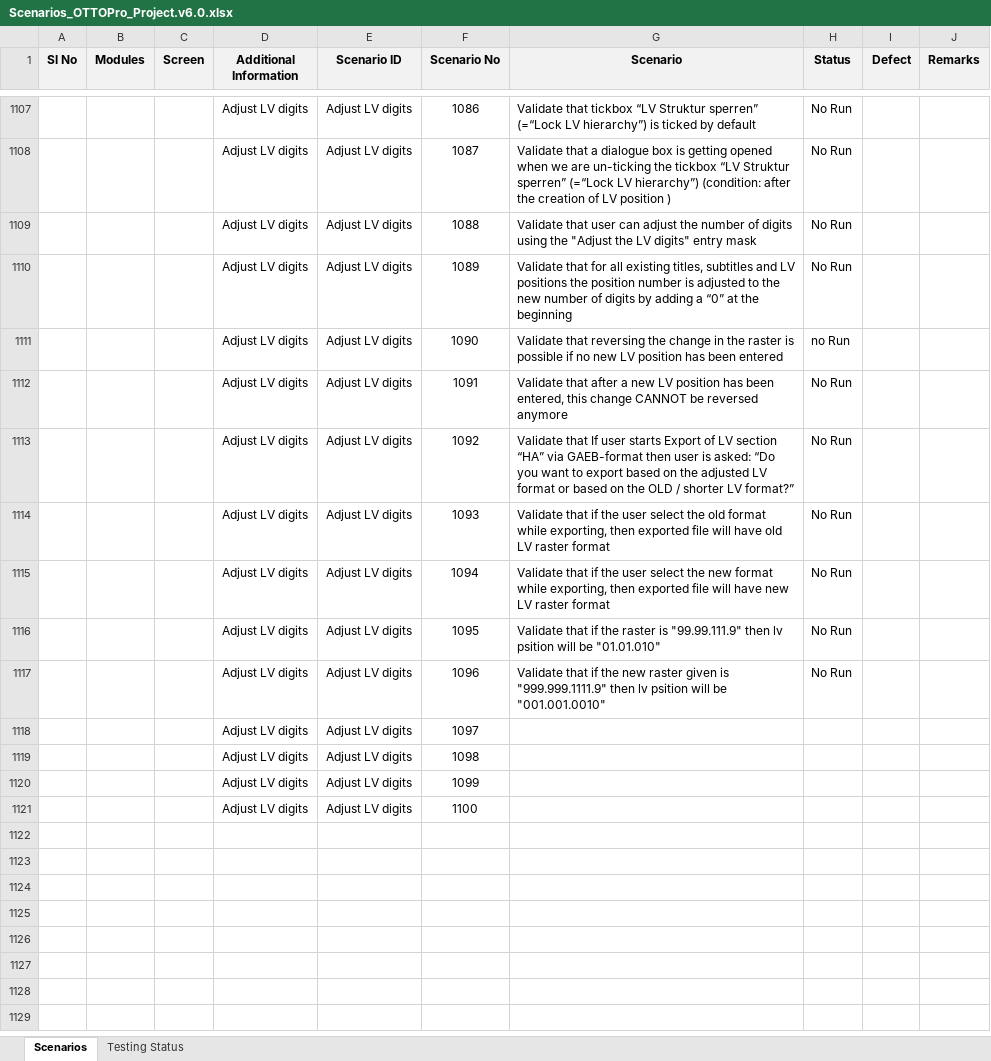
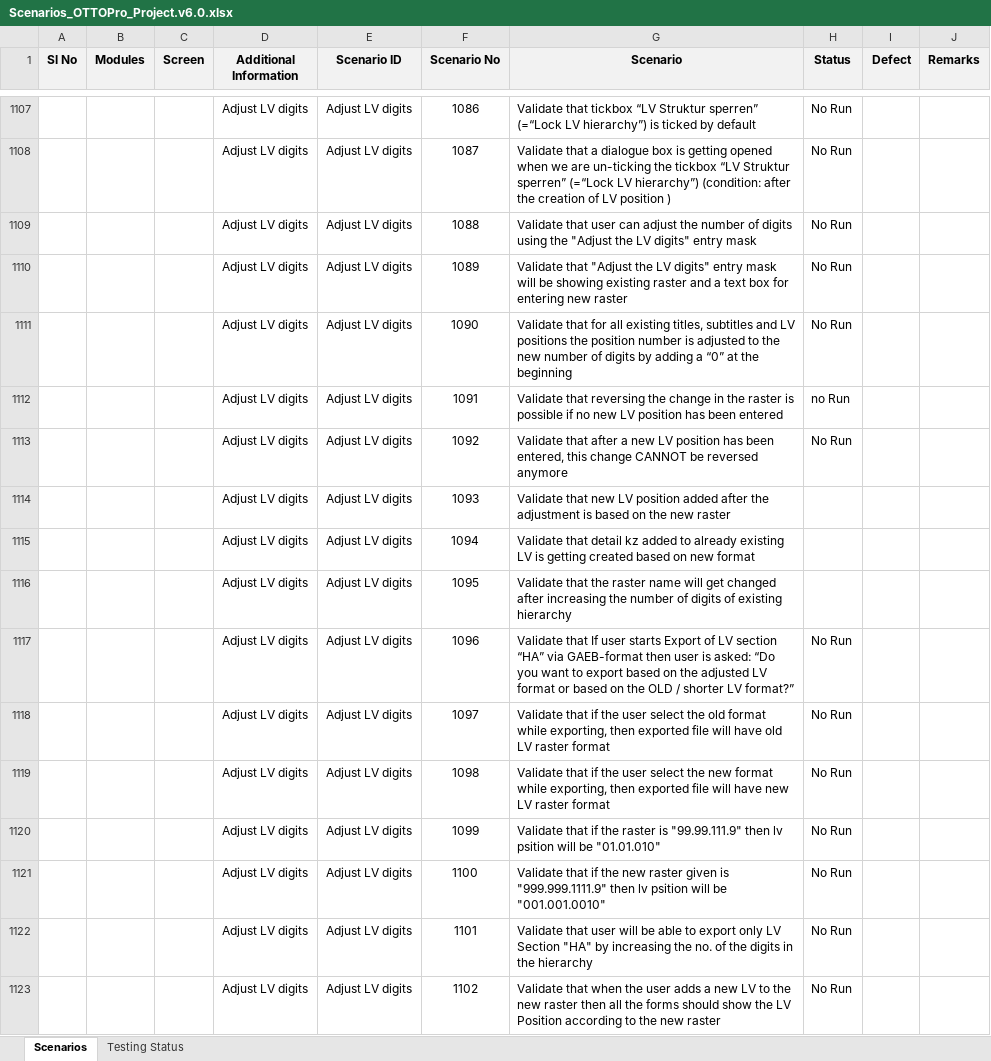
Before and after one commit to SolutionToGo/OTTOPro, an Excel workbook: trunk/03_Testing/QA_Testing/Scenarios_OTTOPro_Project.v6.0.xlsx, sheet Scenarios, drawn as a sheet; only a part is shown, gaps mark what is left out; values as stored, in another font and other column widths than the file's, no borders; conditional formats not drawn; the diff covers the shown part only; the diff names each change by its address in the sheet, - before the commit and + after, or states it on an @@ line.

```diff
--- a/trunk/03_Testing/QA_Testing/Scenarios_OTTOPro_Project.v6.0.xlsx (sheet Scenarios)
+++ b/trunk/03_Testing/QA_Testing/Scenarios_OTTOPro_Project.v6.0.xlsx (sheet Scenarios)
-G1110 (Scenario): Validate that for all existing titles, subtitles and LV positions the position number is adjusted to the new number of digits by adding a “0” at the beginning
+G1110 (Scenario): Validate that "Adjust the LV digits" entry mask will be showing existing raster and a text box for entering new raster
-G1111 (Scenario): Validate that reversing the change in the raster is possible if no new LV position has been entered
+G1111 (Scenario): Validate that for all existing titles, subtitles and LV positions the position number is adjusted to the new number of digits by adding a “0” at the beginning
-H1111 (Status): no Run
+H1111 (Status): No Run
-G1112 (Scenario): Validate that after a new LV position has been entered, this change CANNOT be reversed anymore
+G1112 (Scenario): Validate that reversing the change in the raster is possible if no new LV position has been entered
-H1112 (Status): No Run
+H1112 (Status): no Run
-G1113 (Scenario): Validate that If user starts Export of LV section “HA” via GAEB-format then user is asked: “Do you want to export based on the adjusted LV format or based on the OLD / shorter LV format?”
+G1113 (Scenario): Validate that after a new LV position has been entered, this change CANNOT be reversed anymore
-G1114 (Scenario): Validate that if the user select the old format while exporting, then exported file will have old LV raster format
+G1114 (Scenario): Validate that new LV position added after the adjustment is based on the new raster
-H1114:H1116 (Status): No Run
+H1114:H1116 (Status): (empty)
-G1115 (Scenario): Validate that if the user select the new format while exporting, then exported file will have new LV raster format
+G1115 (Scenario): Validate that detail kz added to already existing LV is getting created based on new format
-G1116 (Scenario): Validate that if the raster is "99.99.111.9" then lv psition will be "01.01.010"
+G1116 (Scenario): Validate that the raster name will get changed after increasing the number of digits of existing hierarchy
-G1117 (Scenario): Validate that if the new raster given is "999.999.1111.9" then lv psition will be "001.001.0010"
+G1117 (Scenario): Validate that If user starts Export of LV section “HA” via GAEB-format then user is asked: “Do you want to export based on the adjusted LV format or based on the OLD / shorter LV format?”
-G1118 (Scenario): (empty)
+G1118 (Scenario): Validate that if the user select the old format while exporting, then exported file will have old LV raster format
-H1118:H1121 (Status): (empty)
+H1118:H1121 (Status): No Run
-G1119 (Scenario): (empty)
+G1119 (Scenario): Validate that if the user select the new format while exporting, then exported file will have new LV raster format
-G1120 (Scenario): (empty)
+G1120 (Scenario): Validate that if the raster is "99.99.111.9" then lv psition will be "01.01.010"
-G1121 (Scenario): (empty)
+G1121 (Scenario): Validate that if the new raster given is "999.999.1111.9" then lv psition will be "001.001.0010"
+row 1122:  |  |  | Adjust LV digits | Adjust LV digits | 1101 | Validate that user will be able to export only LV Section "HA" by increasing the no. of the digits in the hierarchy | No Run
+row 1123:  |  |  | Adjust LV digits | Adjust LV digits | 1102 | Validate that when the user adds a new LV to the new raster then all the forms should show the LV Position according to the new raster | No Run
```
Also changed, not shown: 16 added rows elsewhere in this sheet, charts or pictures.
